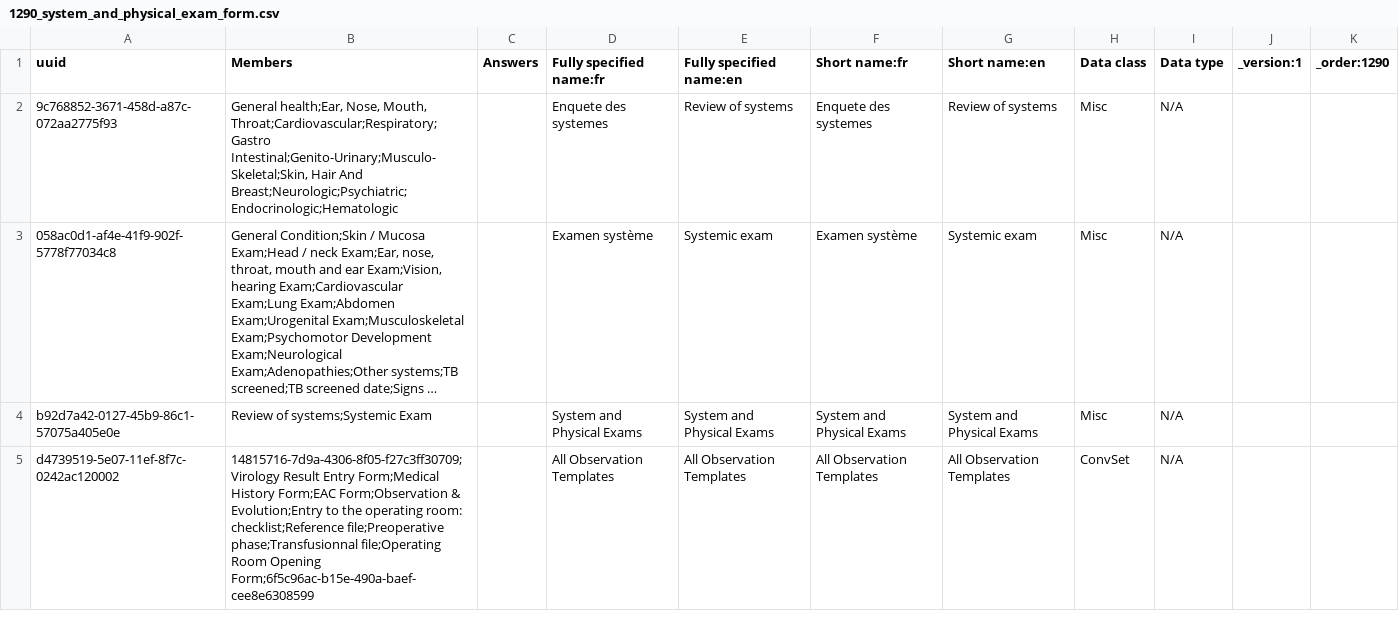
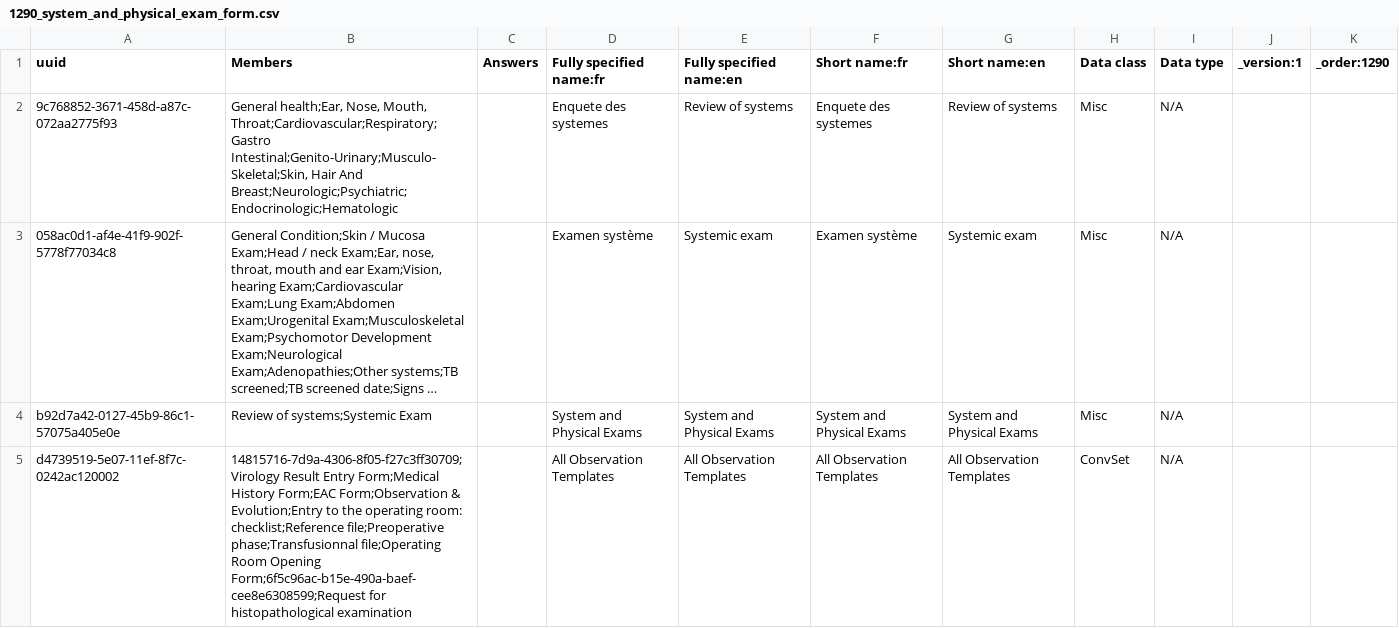
Before and after one commit to PLP-Consulting-CMR/standard-config, a CSV file: masterdata/configuration/concepts/1290_system_and_physical_exam_form.csv, drawn as a sheet; long unchanged cells end in ….

Commit message:
1263_request_for_histopathological_examination_form

```diff
--- a/masterdata/configuration/concepts/1290_system_and_physical_exam_form.csv
+++ b/masterdata/configuration/concepts/1290_system_and_physical_exam_form.csv
@@ -4,2 +4,2 @@ uuid,Members,Answers,Fully specified name:fr,Fully specified name:en,Short name:
 b92d7a42-0127-45b9-86c1-57075a405e0e,Review of systems;Systemic Exam,,System and Physical Exams,System and Physical Exams,System and Physical Exams,System and Physical Exams,Misc,N/A,,
-d4739519-5e07-11ef-8f7c-0242ac120002,14815716-7d9a-4306-8f05-f27c3ff30709;Virology Result Entry Form;Medical History Form;EAC Form;Observation & Evolution;Entry to the operating room: checklist;Reference file;Preoperative phase;Transfusionnal file;Operating Room Opening Form;6f5c96ac-b15e-490a-baef-cee8e6308599,,All Observation Templates,All Observation Templates,All Observation Templates,All Observation Templates,ConvSet,N/A,,
+d4739519-5e07-11ef-8f7c-0242ac120002,14815716-7d9a-4306-8f05-f27c3ff30709;Virology Result Entry Form;Medical History Form;EAC Form;Observation & Evolution;Entry to the operating room: checklist;Reference file;Preoperative phase;Transfusionnal file;Operating Room Opening Form;6f5c96ac-b15e-490a-baef-cee8e6308599;Request for histopathological examination,,All Observation Templates,All Observation Templates,All Observation Templates,All Observation Templates,ConvSet,N/A,,
```
Also changed, not shown: 1 other file.
